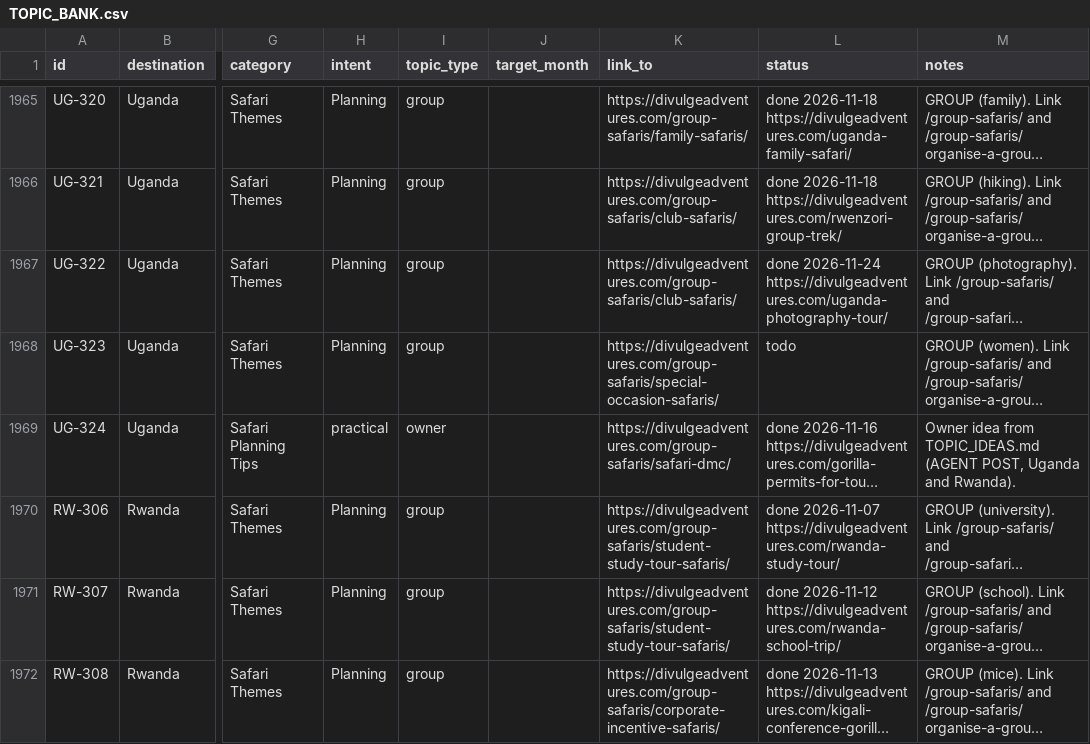
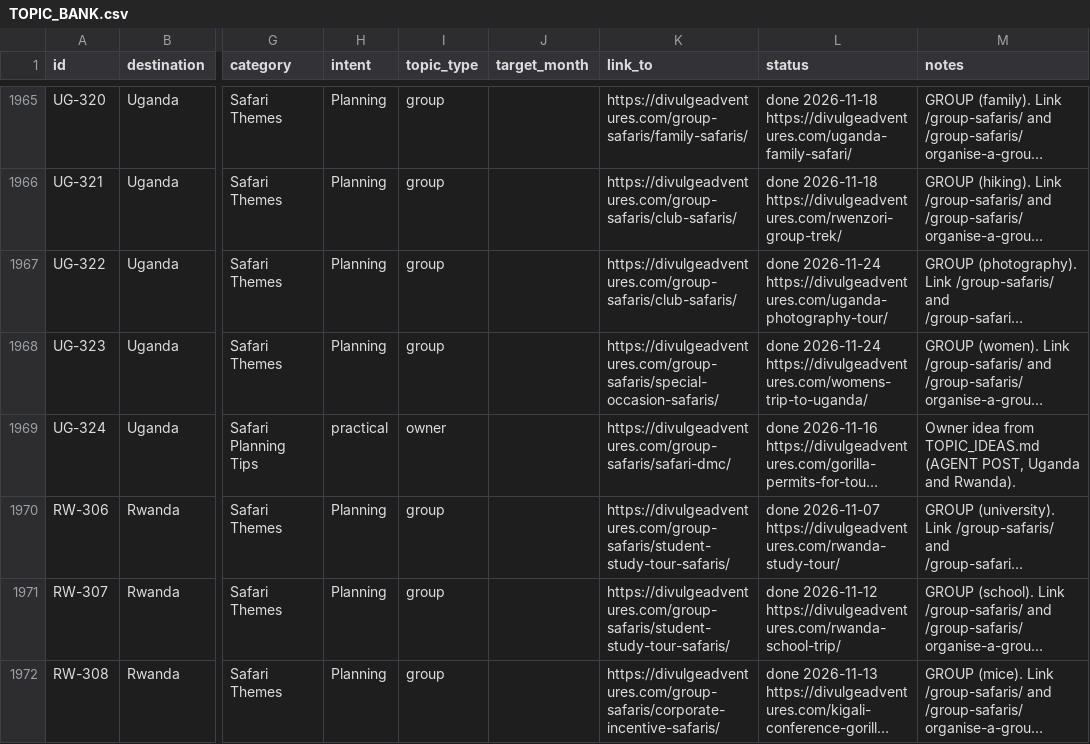
Before and after one commit to divulgeadventures/divulge-blog, a CSV file: TOPIC_BANK.csv, drawn as a sheet; only a part is shown, gaps mark what is left out; long unchanged cells end in …; the diff names each change by its address in the sheet, - before the commit and + after, or states it on an @@ line.

```diff
--- a/TOPIC_BANK.csv
+++ b/TOPIC_BANK.csv
-L1968 (status): todo
+L1968 (status): done 2026-11-24 https://divulgeadventures.com/womens-trip-to-uganda/
```
Also changed, not shown: 5 other files.
